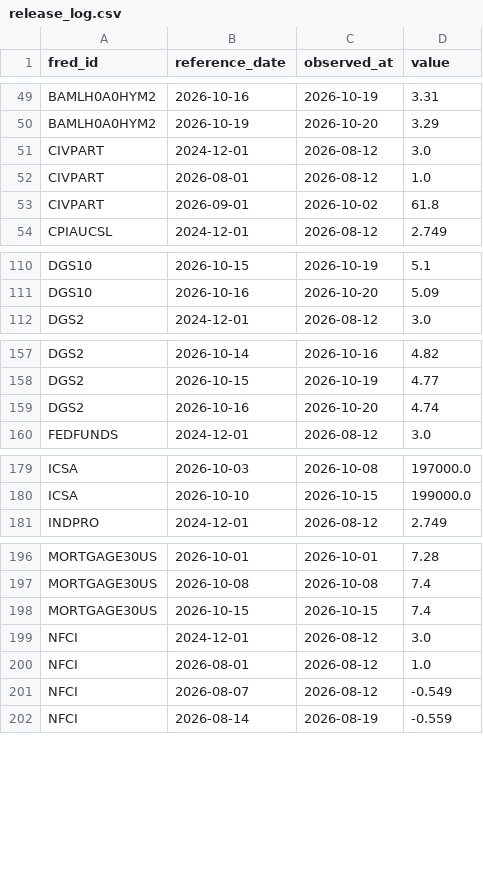
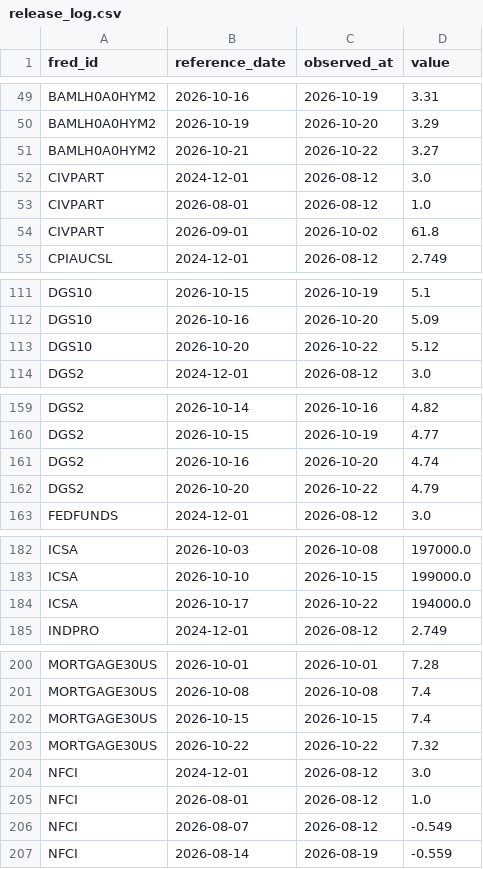
Before and after one commit to weiting1226/stock, a CSV file: data/macro/release_log.csv, drawn as a sheet; only a part is shown, gaps mark what is left out; the diff covers the shown part only.

```diff
--- a/data/macro/release_log.csv
+++ b/data/macro/release_log.csv
@@ -50,2 +50,3 @@ BAMLH0A0HYM2,2026-10-16,2026-10-19,3.31
 BAMLH0A0HYM2,2026-10-19,2026-10-20,3.29
+BAMLH0A0HYM2,2026-10-21,2026-10-22,3.27
 CIVPART,2024-12-01,2026-08-12,3.0
@@ -111,2 +112,3 @@ DGS10,2026-10-15,2026-10-19,5.1
 DGS10,2026-10-16,2026-10-20,5.09
+DGS10,2026-10-20,2026-10-22,5.12
 DGS2,2024-12-01,2026-08-12,3.0
@@ -159,2 +161,3 @@ DGS2,2026-10-15,2026-10-19,4.77
 DGS2,2026-10-16,2026-10-20,4.74
+DGS2,2026-10-20,2026-10-22,4.79
 FEDFUNDS,2024-12-01,2026-08-12,3.0
@@ -180,2 +183,3 @@ ICSA,2026-10-03,2026-10-08,197000.0
 ICSA,2026-10-10,2026-10-15,199000.0
+ICSA,2026-10-17,2026-10-22,194000.0
 INDPRO,2024-12-01,2026-08-12,2.749
@@ -198,2 +202,3 @@ MORTGAGE30US,2026-10-08,2026-10-08,7.4
 MORTGAGE30US,2026-10-15,2026-10-15,7.4
+MORTGAGE30US,2026-10-22,2026-10-22,7.32
 NFCI,2024-12-01,2026-08-12,3.0
```
Also changed, not shown: 5 added rows elsewhere in this file, data/macro/scan_log.csv, 1 other file.
